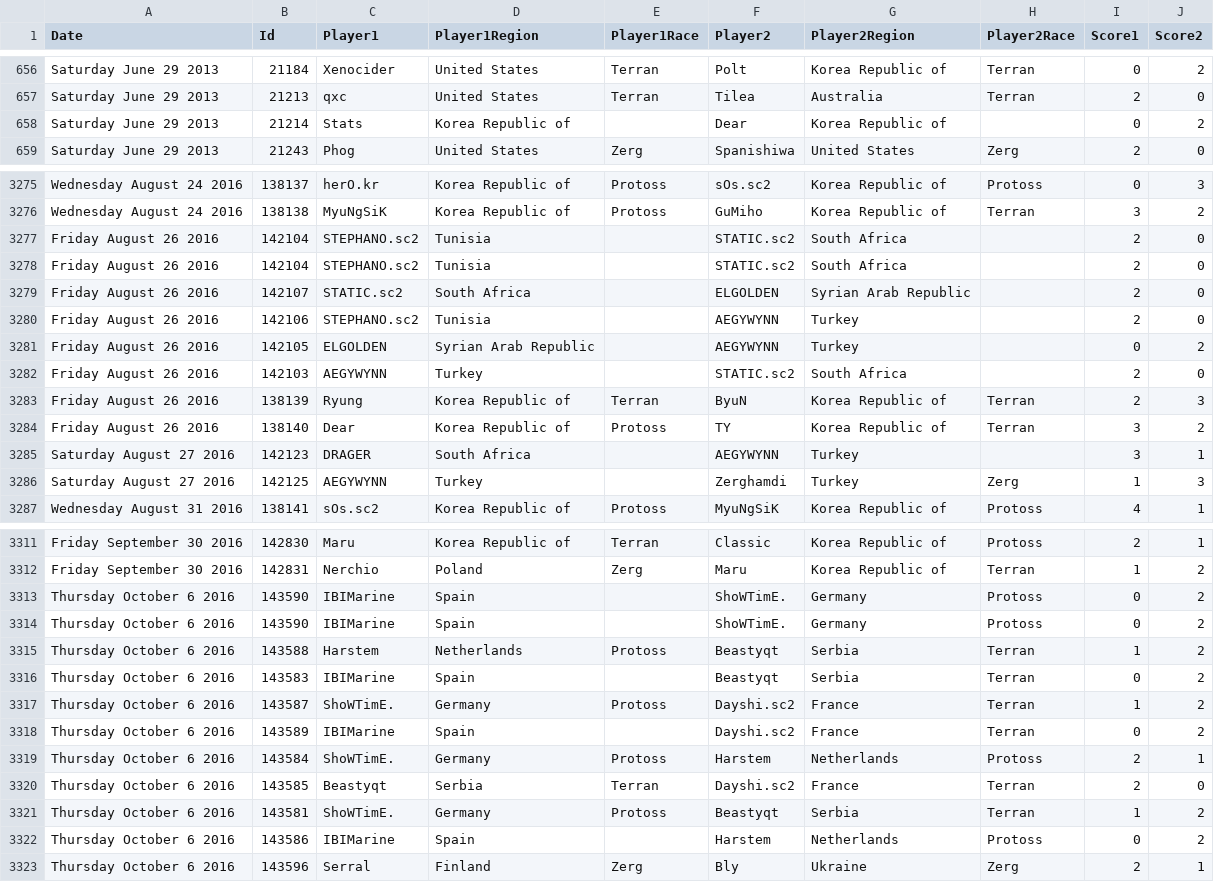
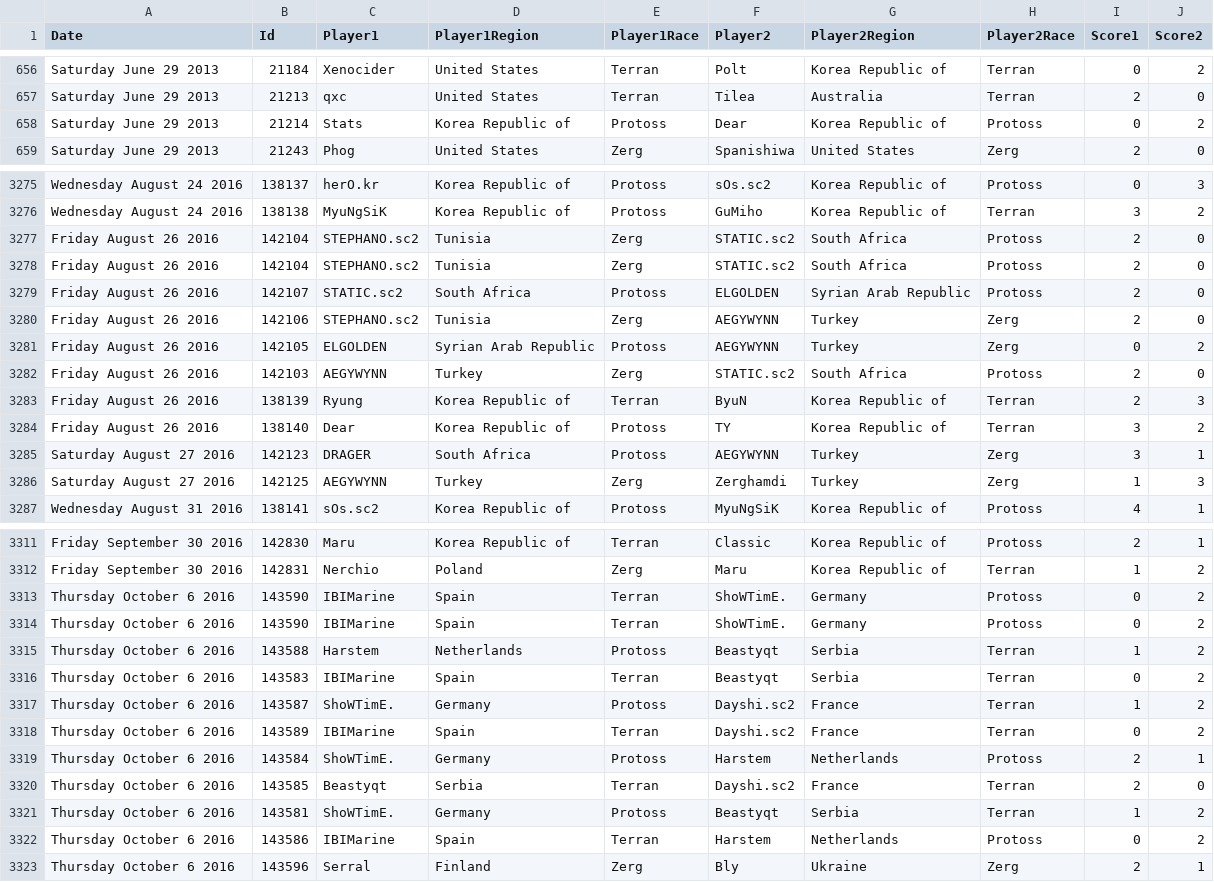
Before and after one commit to IanHTai/sc2-predict, a CSV file: data/matchResults_regionsRaces.csv, drawn as a sheet; only a part is shown, gaps mark what is left out; the diff covers the shown part only.

```diff
--- a/data/matchResults_regionsRaces.csv
+++ b/data/matchResults_regionsRaces.csv
@@ -657,3 +657,3 @@ Saturday June 29 2013,21184,Xenocider,United States,Terran,Polt,Korea Republic o
 Saturday June 29 2013,21213,qxc,United States,Terran,Tilea,Australia,Terran,2,0
-Saturday June 29 2013,21214,Stats,Korea Republic of,,Dear,Korea Republic of,,0,2
+Saturday June 29 2013,21214,Stats,Korea Republic of,Protoss,Dear,Korea Republic of,Protoss,0,2
 Saturday June 29 2013,21243,Phog,United States,Zerg,Spanishiwa,United States,Zerg,2,0
@@ -3276,12 +3276,12 @@ Wednesday August 24 2016,138137,herO.kr,Korea Republic of,Protoss,sOs.sc2,Korea
 Wednesday August 24 2016,138138,MyuNgSiK,Korea Republic of,Protoss,GuMiho,Korea Republic of,Terran,3,2
-Friday August 26 2016,142104,STEPHANO.sc2,Tunisia,,STATIC.sc2,South Africa,,2,0
-Friday August 26 2016,142104,STEPHANO.sc2,Tunisia,,STATIC.sc2,South Africa,,2,0
-Friday August 26 2016,142107,STATIC.sc2,South Africa,,ELGOLDEN,Syrian Arab Republic,,2,0
-Friday August 26 2016,142106,STEPHANO.sc2,Tunisia,,AEGYWYNN,Turkey,,2,0
-Friday August 26 2016,142105,ELGOLDEN,Syrian Arab Republic,,AEGYWYNN,Turkey,,0,2
-Friday August 26 2016,142103,AEGYWYNN,Turkey,,STATIC.sc2,South Africa,,2,0
+Friday August 26 2016,142104,STEPHANO.sc2,Tunisia,Zerg,STATIC.sc2,South Africa,Protoss,2,0
+Friday August 26 2016,142104,STEPHANO.sc2,Tunisia,Zerg,STATIC.sc2,South Africa,Protoss,2,0
+Friday August 26 2016,142107,STATIC.sc2,South Africa,Protoss,ELGOLDEN,Syrian Arab Republic,Protoss,2,0
+Friday August 26 2016,142106,STEPHANO.sc2,Tunisia,Zerg,AEGYWYNN,Turkey,Zerg,2,0
+Friday August 26 2016,142105,ELGOLDEN,Syrian Arab Republic,Protoss,AEGYWYNN,Turkey,Zerg,0,2
+Friday August 26 2016,142103,AEGYWYNN,Turkey,Zerg,STATIC.sc2,South Africa,Protoss,2,0
 Friday August 26 2016,138139,Ryung,Korea Republic of,Terran,ByuN,Korea Republic of,Terran,2,3
 Friday August 26 2016,138140,Dear,Korea Republic of,Protoss,TY,Korea Republic of,Terran,3,2
-Saturday August 27 2016,142123,DRAGER,South Africa,,AEGYWYNN,Turkey,,3,1
-Saturday August 27 2016,142125,AEGYWYNN,Turkey,,Zerghamdi,Turkey,Zerg,1,3
+Saturday August 27 2016,142123,DRAGER,South Africa,Protoss,AEGYWYNN,Turkey,Zerg,3,1
+Saturday August 27 2016,142125,AEGYWYNN,Turkey,Zerg,Zerghamdi,Turkey,Zerg,1,3
 Wednesday August 31 2016,138141,sOs.sc2,Korea Republic of,Protoss,MyuNgSiK,Korea Republic of,Protoss,4,1
@@ -3312,8 +3312,8 @@ Friday September 30 2016,142830,Maru,Korea Republic of,Terran,Classic,Korea Repu
 Friday September 30 2016,142831,Nerchio,Poland,Zerg,Maru,Korea Republic of,Terran,1,2
-Thursday October 6 2016,143590,IBIMarine,Spain,,ShoWTimE.,Germany,Protoss,0,2
-Thursday October 6 2016,143590,IBIMarine,Spain,,ShoWTimE.,Germany,Protoss,0,2
+Thursday October 6 2016,143590,IBIMarine,Spain,Terran,ShoWTimE.,Germany,Protoss,0,2
+Thursday October 6 2016,143590,IBIMarine,Spain,Terran,ShoWTimE.,Germany,Protoss,0,2
 Thursday October 6 2016,143588,Harstem,Netherlands,Protoss,Beastyqt,Serbia,Terran,1,2
-Thursday October 6 2016,143583,IBIMarine,Spain,,Beastyqt,Serbia,Terran,0,2
+Thursday October 6 2016,143583,IBIMarine,Spain,Terran,Beastyqt,Serbia,Terran,0,2
 Thursday October 6 2016,143587,ShoWTimE.,Germany,Protoss,Dayshi.sc2,France,Terran,1,2
-Thursday October 6 2016,143589,IBIMarine,Spain,,Dayshi.sc2,France,Terran,0,2
+Thursday October 6 2016,143589,IBIMarine,Spain,Terran,Dayshi.sc2,France,Terran,0,2
 Thursday October 6 2016,143584,ShoWTimE.,Germany,Protoss,Harstem,Netherlands,Protoss,2,1
@@ -3321,3 +3321,3 @@ Thursday October 6 2016,143585,Beastyqt,Serbia,Terran,Dayshi.sc2,France,Terran,2
 Thursday October 6 2016,143581,ShoWTimE.,Germany,Protoss,Beastyqt,Serbia,Terran,1,2
-Thursday October 6 2016,143586,IBIMarine,Spain,,Harstem,Netherlands,Protoss,0,2
+Thursday October 6 2016,143586,IBIMarine,Spain,Terran,Harstem,Netherlands,Protoss,0,2
 Thursday October 6 2016,143596,Serral,Finland,Zerg,Bly,Ukraine,Zerg,2,1
```
Also changed, not shown: 100 edited cells elsewhere in this file, 2 other files.
